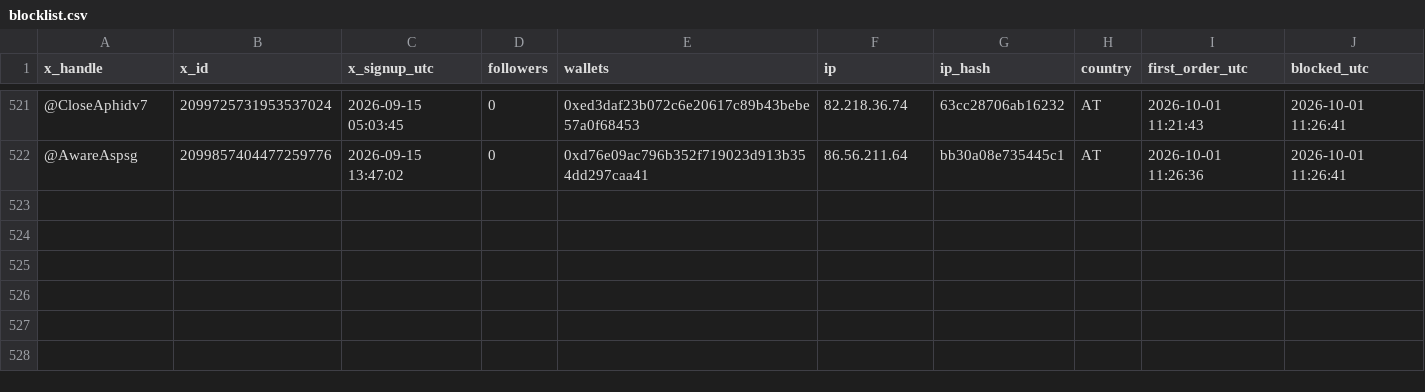
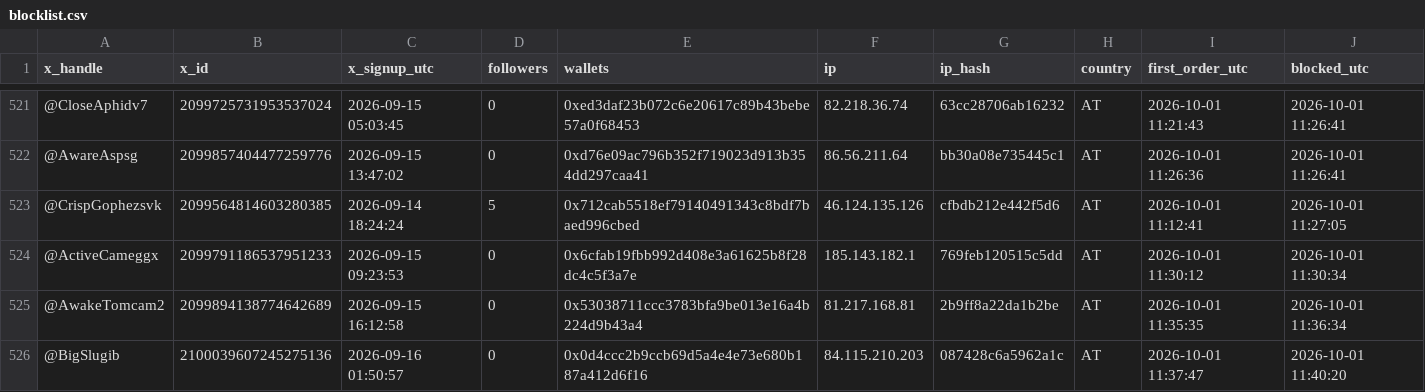
Before and after one commit to jefdiesel/twitter-wl-blocklist, a CSV file: blocklist.csv, drawn as a sheet; only a part is shown, gaps mark what is left out; the diff names each change by its address in the sheet, - before the commit and + after, or states it on an @@ line.

Commit message:
Block list: 525 accounts
Published from the DoorDab admin page by 0x7cd7deb62fc17236fe411a9afcaa3b4936f624a2.

```diff
--- a/blocklist.csv
+++ b/blocklist.csv
+row 523: @CrispGophezsvk | 2099564814603280385 | 2026-09-14 18:24:24 | 5 | 0x712cab5518ef79140491343c8bdf7baed996cbed | 46.124.135.126 | cfbdb212e442f5d6 | AT | 2026-10-01 11:12:41 | 2026-10-01 11:27:05
+row 524: @ActiveCameggx | 2099791186537951233 | 2026-09-15 09:23:53 | 0 | 0x6cfab19fbb992d408e3a61625b8f28dc4c5f3a7e | 185.143.182.1 | 769feb120515c5dd | AT | 2026-10-01 11:30:12 | 2026-10-01 11:30:34
+row 525: @AwakeTomcam2 | 2099894138774642689 | 2026-09-15 16:12:58 | 0 | 0x53038711ccc3783bfa9be013e16a4b224d9b43a4 | 81.217.168.81 | 2b9ff8a22da1b2be | AT | 2026-10-01 11:35:35 | 2026-10-01 11:36:34
+row 526: @BigSlugib | 2100039607245275136 | 2026-09-16 01:50:57 | 0 | 0x0d4ccc2b9ccb69d5a4e4e73e680b187a412d6f16 | 84.115.210.203 | 087428c6a5962a1c | AT | 2026-10-01 11:37:47 | 2026-10-01 11:40:20
```
Also changed, not shown: 2 other files.
